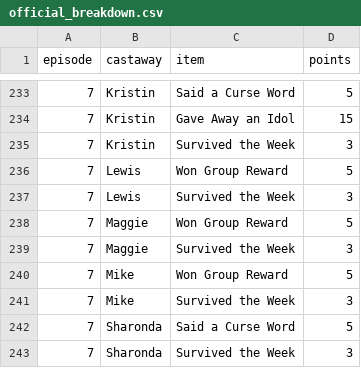
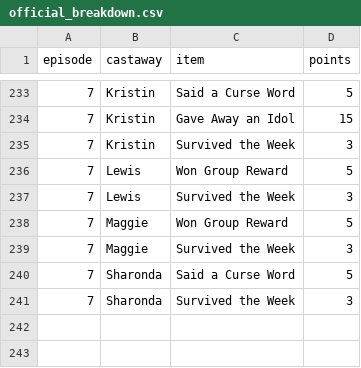
Before and after one commit to leighjbgmailcom/survivor-pool, a CSV file: seasons/51/official_breakdown.csv, drawn as a sheet; only a part is shown, gaps mark what is left out; the diff names each change by its address in the sheet, - before the commit and + after, or states it on an @@ line.

```diff
--- a/seasons/51/official_breakdown.csv
+++ b/seasons/51/official_breakdown.csv
-row 240: 7 | Mike | Won Group Reward | 5
-row 241: 7 | Mike | Survived the Week | 3
```
Also changed, not shown: seasons/51/official_meta.csv, seasons/51/official_points.csv, 1 other file.
